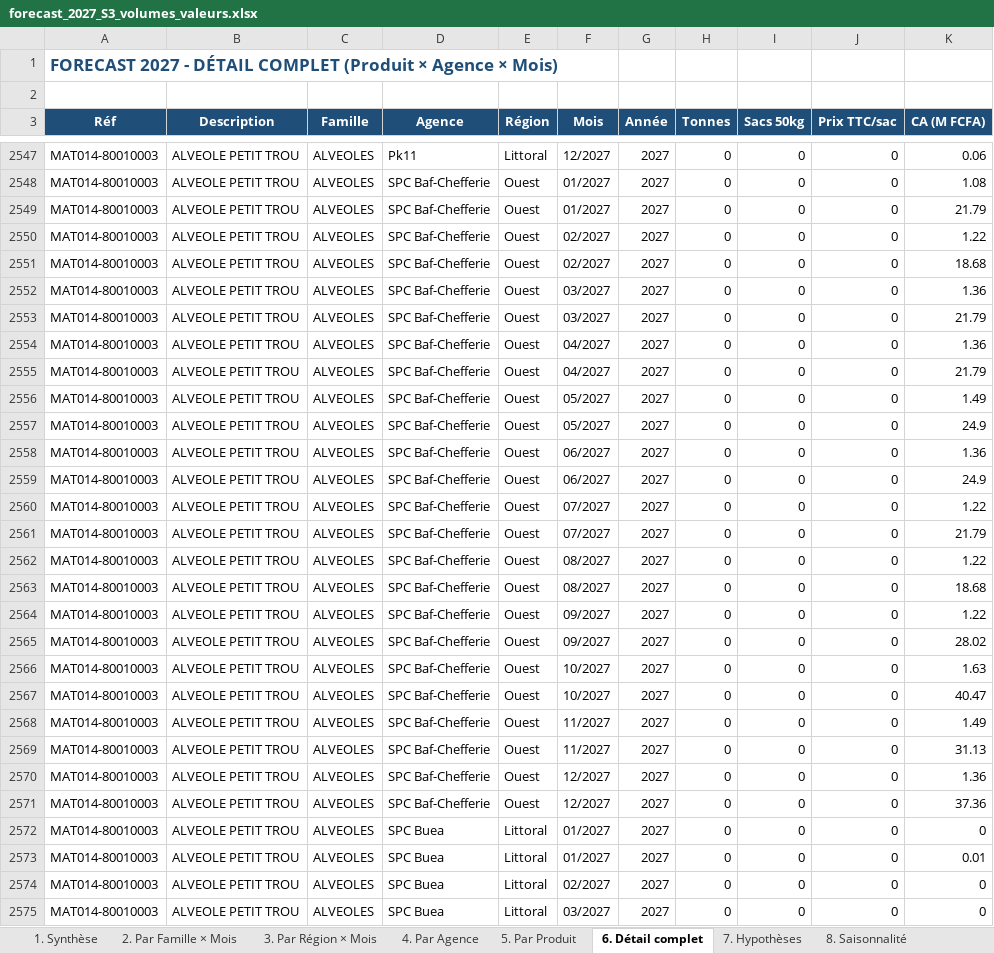
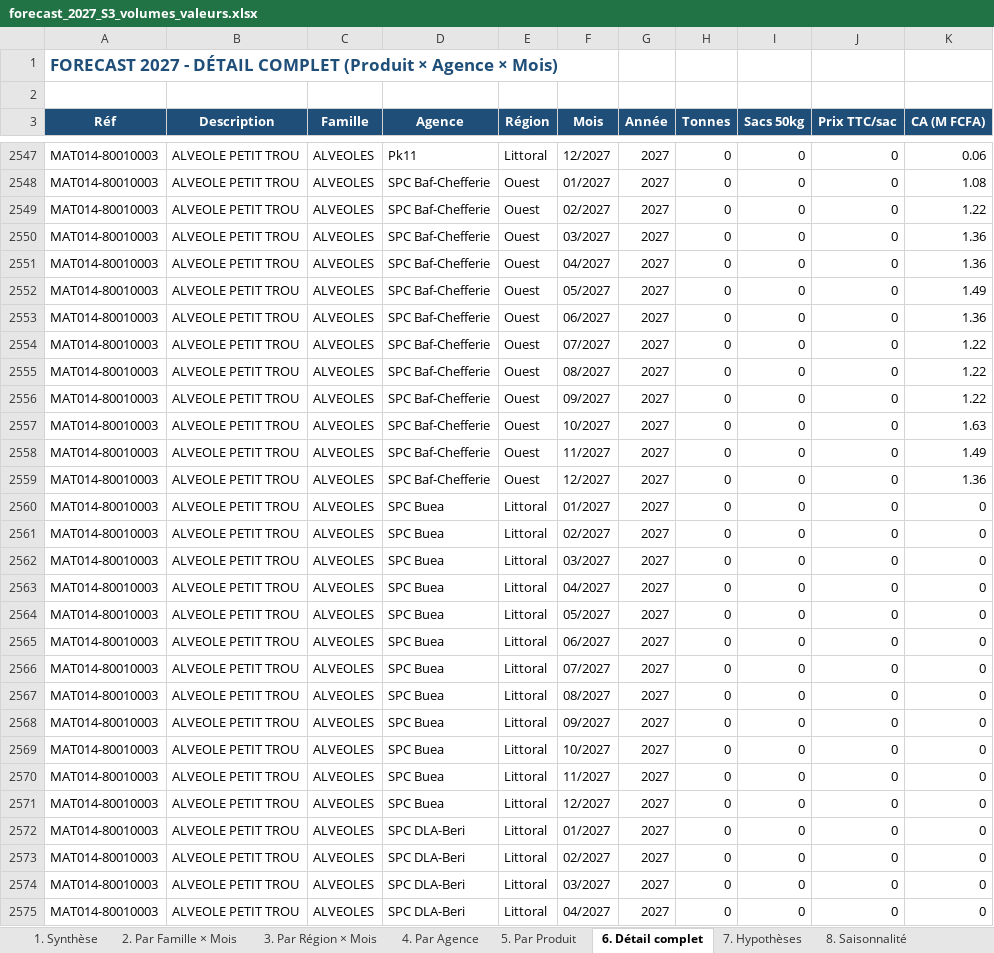
Before and after one commit to frwil/njs-sales-analysis, an Excel workbook: download/forecast_2027_S3_volumes_valeurs.xlsx, sheet 6. Détail complet, drawn as a sheet; only a part is shown, gaps mark what is left out; the shorter side is filled out with more unchanged rows; values as stored, in another font and other column widths than the file's, no borders; removed rows and columns are numbered as before the commit, all else as after; the diff covers the shown part only; the diff names each change by its address in the sheet, - before the commit and + after, or states it on an @@ line.

```diff
--- a/download/forecast_2027_S3_volumes_valeurs.xlsx (sheet 6. Détail complet)
+++ b/download/forecast_2027_S3_volumes_valeurs.xlsx (sheet 6. Détail complet)
-row 2549: MAT014-80010003 | ALVEOLE PETIT TROU | ALVEOLES | SPC Baf-Chefferie | Ouest | 01/2027 | 2027 | 0 | 0 | 0 | 21.79
-row 2551: MAT014-80010003 | ALVEOLE PETIT TROU | ALVEOLES | SPC Baf-Chefferie | Ouest | 02/2027 | 2027 | 0 | 0 | 0 | 18.68
-row 2553: MAT014-80010003 | ALVEOLE PETIT TROU | ALVEOLES | SPC Baf-Chefferie | Ouest | 03/2027 | 2027 | 0 | 0 | 0 | 21.79
-row 2555: MAT014-80010003 | ALVEOLE PETIT TROU | ALVEOLES | SPC Baf-Chefferie | Ouest | 04/2027 | 2027 | 0 | 0 | 0 | 21.79
-row 2557: MAT014-80010003 | ALVEOLE PETIT TROU | ALVEOLES | SPC Baf-Chefferie | Ouest | 05/2027 | 2027 | 0 | 0 | 0 | 24.9
-row 2559: MAT014-80010003 | ALVEOLE PETIT TROU | ALVEOLES | SPC Baf-Chefferie | Ouest | 06/2027 | 2027 | 0 | 0 | 0 | 24.9
-row 2561: MAT014-80010003 | ALVEOLE PETIT TROU | ALVEOLES | SPC Baf-Chefferie | Ouest | 07/2027 | 2027 | 0 | 0 | 0 | 21.79
-row 2563: MAT014-80010003 | ALVEOLE PETIT TROU | ALVEOLES | SPC Baf-Chefferie | Ouest | 08/2027 | 2027 | 0 | 0 | 0 | 18.68
-row 2565: MAT014-80010003 | ALVEOLE PETIT TROU | ALVEOLES | SPC Baf-Chefferie | Ouest | 09/2027 | 2027 | 0 | 0 | 0 | 28.02
-row 2567: MAT014-80010003 | ALVEOLE PETIT TROU | ALVEOLES | SPC Baf-Chefferie | Ouest | 10/2027 | 2027 | 0 | 0 | 0 | 40.47
-row 2569: MAT014-80010003 | ALVEOLE PETIT TROU | ALVEOLES | SPC Baf-Chefferie | Ouest | 11/2027 | 2027 | 0 | 0 | 0 | 31.13
-row 2571: MAT014-80010003 | ALVEOLE PETIT TROU | ALVEOLES | SPC Baf-Chefferie | Ouest | 12/2027 | 2027 | 0 | 0 | 0 | 37.36
-row 2573: MAT014-80010003 | ALVEOLE PETIT TROU | ALVEOLES | SPC Buea | Littoral | 01/2027 | 2027 | 0 | 0 | 0 | 0.01
```
Also changed, not shown: 13 added rows, 95 removed rows and 90 edited cells elsewhere in this sheet, sheet 4. Par Agence, sheet 5. Par Produit, sheet 1. Synthèse, sheet 3. Par Région × Mois, sheet 2. Par Famille × Mois, download/forecast_q4_2026_S3_volumes_valeurs.xlsx, 17 other files.
